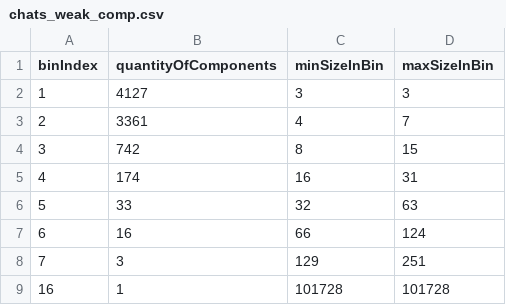
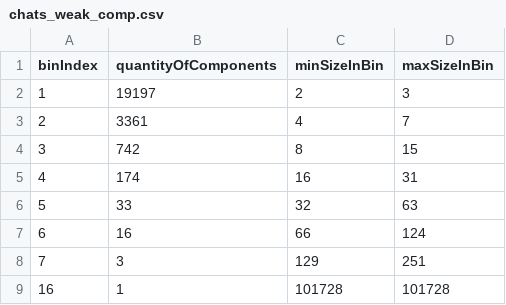
Before and after one commit to VitorZnt/MC859_graph_analysis, a CSV file: preprocess_data/degree_component_distribution/chats_weak_comp.csv, drawn as a sheet.

Commit message:
Updates graphical distribution of chats graph components

```diff
--- a/preprocess_data/degree_component_distribution/chats_weak_comp.csv
+++ b/preprocess_data/degree_component_distribution/chats_weak_comp.csv
@@ -1,3 +1,3 @@
 "binIndex","quantityOfComponents","minSizeInBin","maxSizeInBin"
-"1","4127","3","3"
+"1","19197","2","3"
 "2","3361","4","7"
```
Also changed, not shown: 1 other file.
